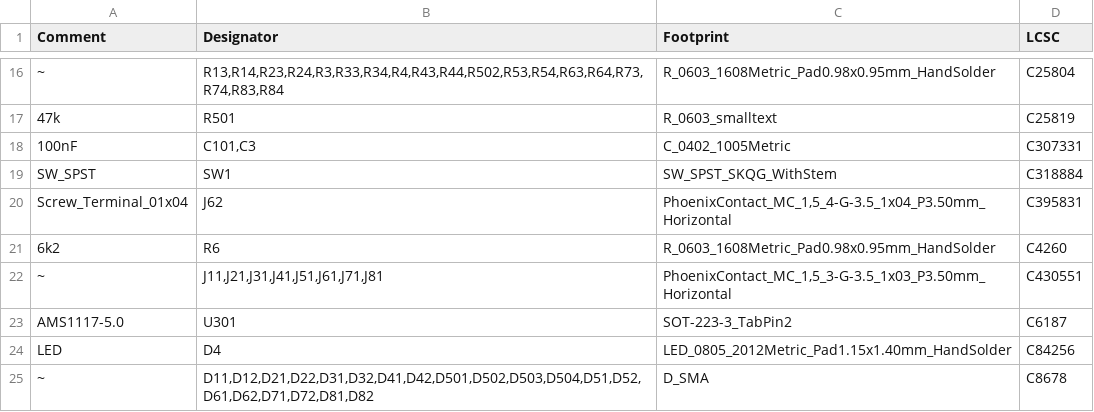
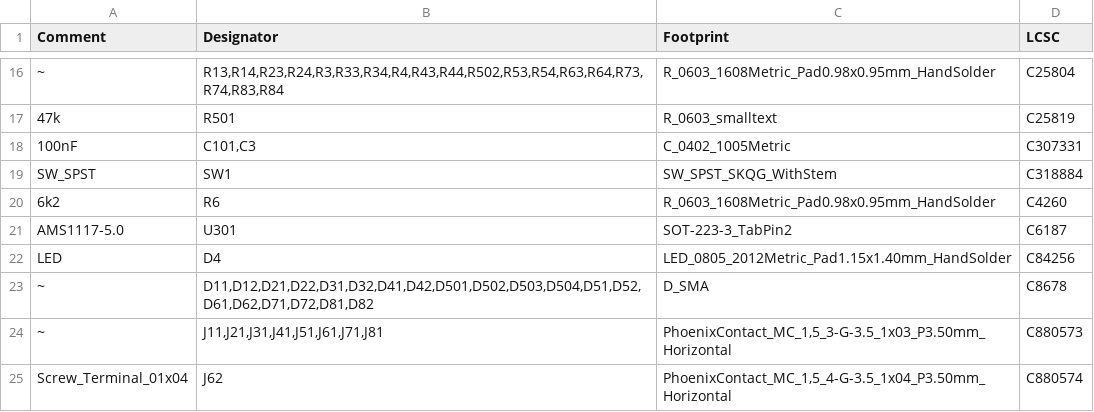
Before and after one commit to bask185/Train-Science-DIY, a CSV file: PCB_SOURCE/DECODERS_N_OCCUPANCY/OSSD/src/PCB/OSSD/jlcpcb/production_files/BOM-solenoidDecoder.csv, drawn as a sheet; only a part is shown, gaps mark what is left out; removed rows and columns are numbered as before the commit, all else as after; the diff names each change by its address in the sheet, - before the commit and + after, or states it on an @@ line.

Commit message:
changed BOM and CPL for OSSD due to stock amount issues for screw ternminals

```diff
--- a/PCB_SOURCE/DECODERS_N_OCCUPANCY/OSSD/src/PCB/OSSD/jlcpcb/production_files/BOM-solenoidDecoder.csv
+++ b/PCB_SOURCE/DECODERS_N_OCCUPANCY/OSSD/src/PCB/OSSD/jlcpcb/production_files/BOM-solenoidDecoder.csv
-row 20: Screw_Terminal_01x04 | J62 | PhoenixContact_MC_1,5_4-G-3.5_1x04_P3.50mm_Horizontal | C395831
-row 22: ~ | J11,J21,J31,J41,J51,J61,J71,J81 | PhoenixContact_MC_1,5_3-G-3.5_1x03_P3.50mm_Horizontal | C430551
+row 24: ~ | J11,J21,J31,J41,J51,J61,J71,J81 | PhoenixContact_MC_1,5_3-G-3.5_1x03_P3.50mm_Horizontal | C880573
+row 25: Screw_Terminal_01x04 | J62 | PhoenixContact_MC_1,5_4-G-3.5_1x04_P3.50mm_Horizontal | C880574
```
Also changed, not shown: 22 other files.
